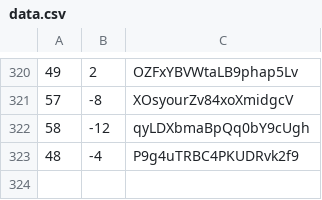
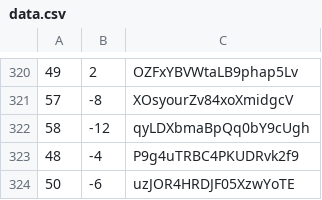
Before and after one commit to martinjc/action-and-map, a CSV file: web/data/data.csv, drawn as a sheet; only a part is shown, gaps mark what is left out.

Commit message:
update

```diff
--- a/web/data/data.csv
+++ b/web/data/data.csv
@@ -323 +323,2 @@
 48,-4,P9g4uTRBC4PKUDRvk2f9
+50,-6,uzJOR4HRDJF05XzwYoTE
```
